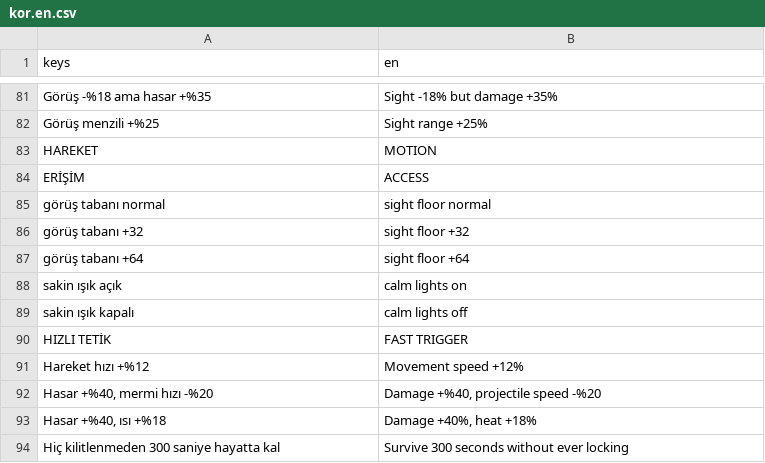
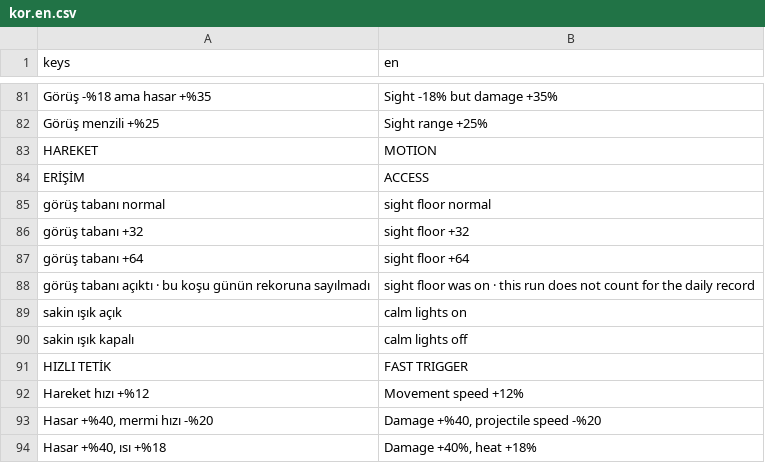
Before and after one commit to Furkiozknn/kor, a CSV file: assets/dil/kor.en.csv, drawn as a sheet; only a part is shown, gaps mark what is left out; the shorter side is filled out with more unchanged rows.

```diff
--- a/assets/dil/kor.en.csv
+++ b/assets/dil/kor.en.csv
@@ -87,2 +87,3 @@ keys,en
 "görüş tabanı +64","sight floor +64"
+"görüş tabanı açıktı · bu koşu günün rekoruna sayılmadı","sight floor was on · this run does not count for the daily record"
 "sakin ışık açık","calm lights on"
```
Also changed, not shown: 6 other files.
